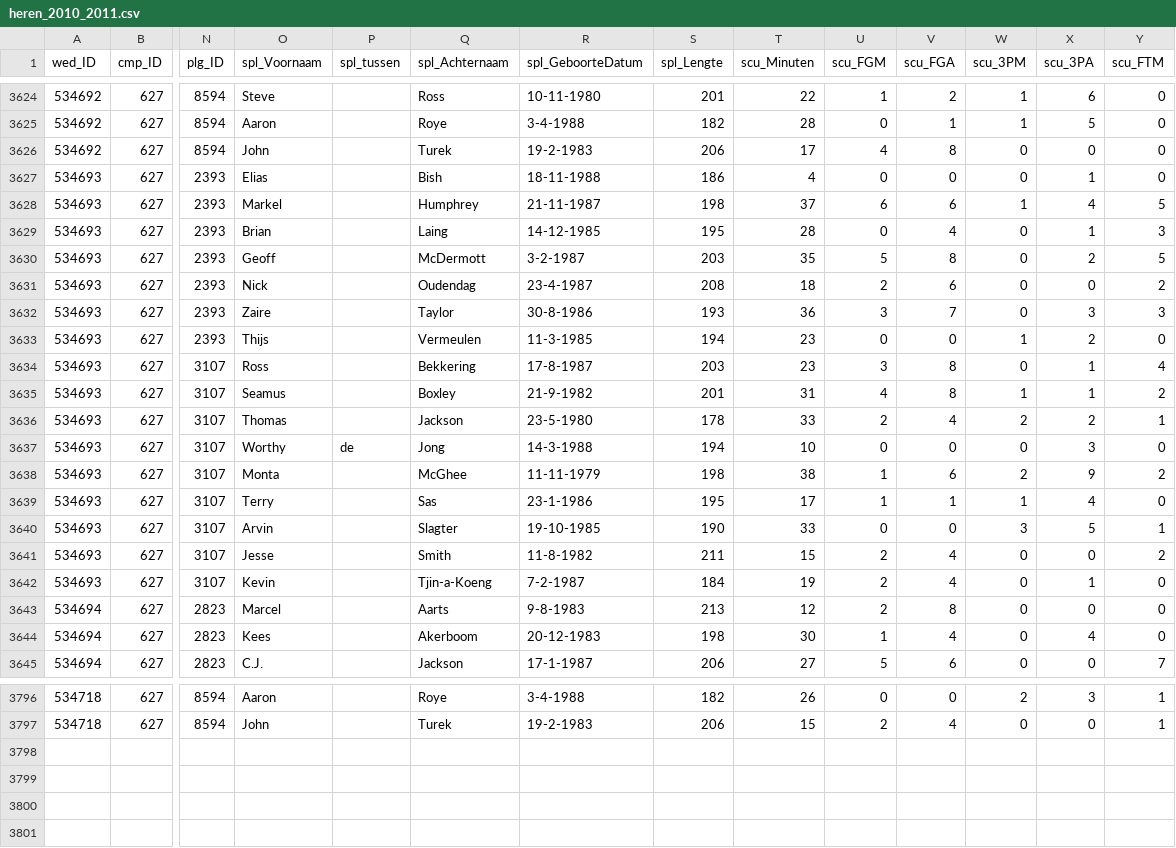
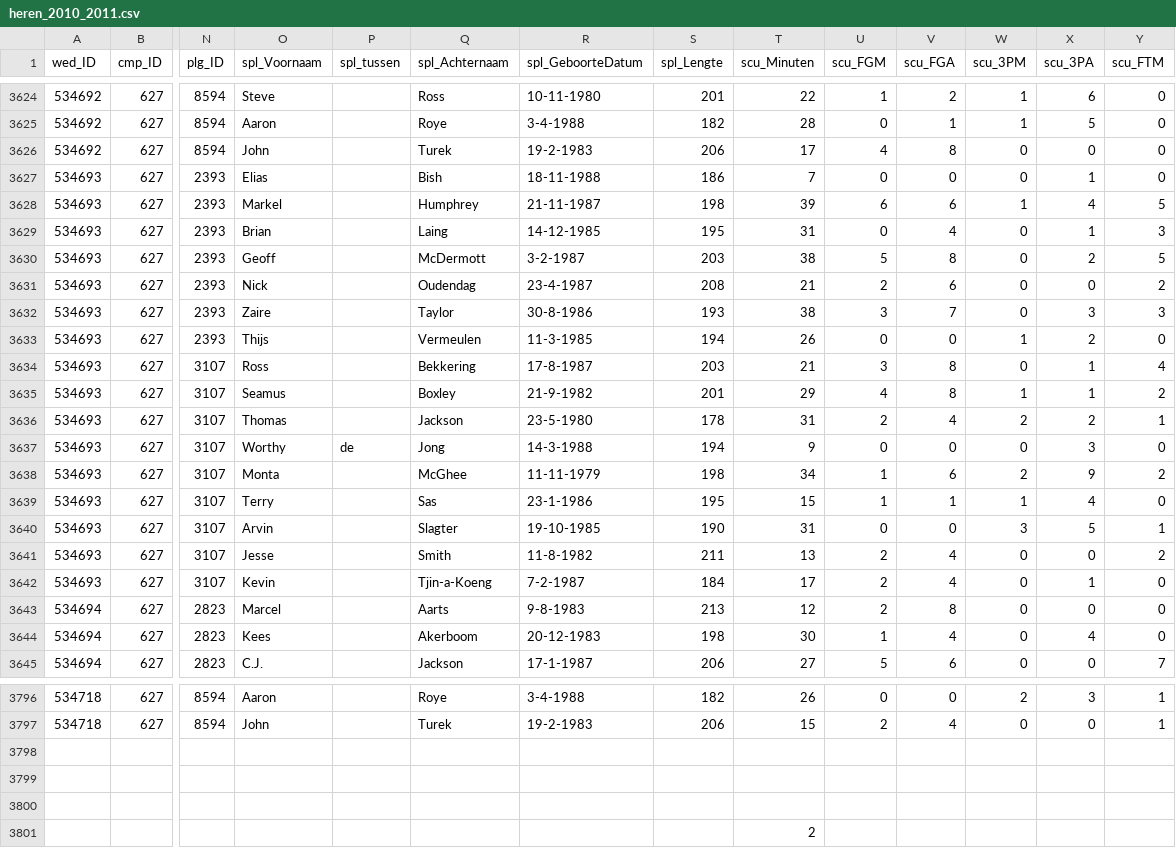
Before and after one commit to serra/dbl2010-11, a CSV file: sources/heren_2010_2011.csv, drawn as a sheet; only a part is shown, gaps mark what is left out; rows hold the shown columns only; the diff names each change by its address in the sheet, - before the commit and + after, or states it on an @@ line.

Commit message:
Fix play-off minuts, remove old (out-dated) spreadsheet

```diff
--- a/sources/heren_2010_2011.csv
+++ b/sources/heren_2010_2011.csv
-T3627 (scu_Minuten): 4
+T3627 (scu_Minuten): 7
-T3628 (scu_Minuten): 37
+T3628 (scu_Minuten): 39
-T3629 (scu_Minuten): 28
+T3629 (scu_Minuten): 31
-T3630 (scu_Minuten): 35
+T3630 (scu_Minuten): 38
-T3631 (scu_Minuten): 18
+T3631 (scu_Minuten): 21
-T3632 (scu_Minuten): 36
+T3632 (scu_Minuten): 38
-T3633 (scu_Minuten): 23
+T3633 (scu_Minuten): 26
-T3634 (scu_Minuten): 23
+T3634 (scu_Minuten): 21
-T3635 (scu_Minuten): 31
+T3635 (scu_Minuten): 29
-T3636 (scu_Minuten): 33
+T3636 (scu_Minuten): 31
-T3637 (scu_Minuten): 10
+T3637 (scu_Minuten): 9
-T3638 (scu_Minuten): 38
+T3638 (scu_Minuten): 34
-T3639 (scu_Minuten): 17
+T3639 (scu_Minuten): 15
-T3640 (scu_Minuten): 33
+T3640 (scu_Minuten): 31
-T3641 (scu_Minuten): 15
+T3641 (scu_Minuten): 13
-T3642 (scu_Minuten): 19
+T3642 (scu_Minuten): 17
+row 3798: (empty)
+row 3799: (empty)
+row 3800: (empty)
+row 3801:  |  |  |  |  |  |  |  | 2
```
Also changed, not shown: 1 other file.
